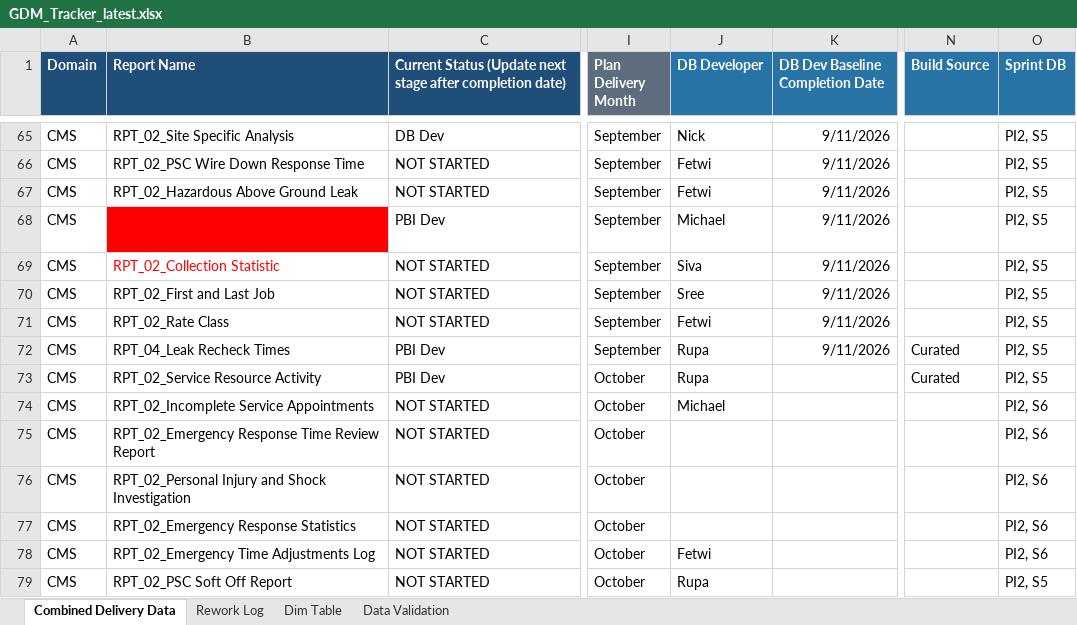
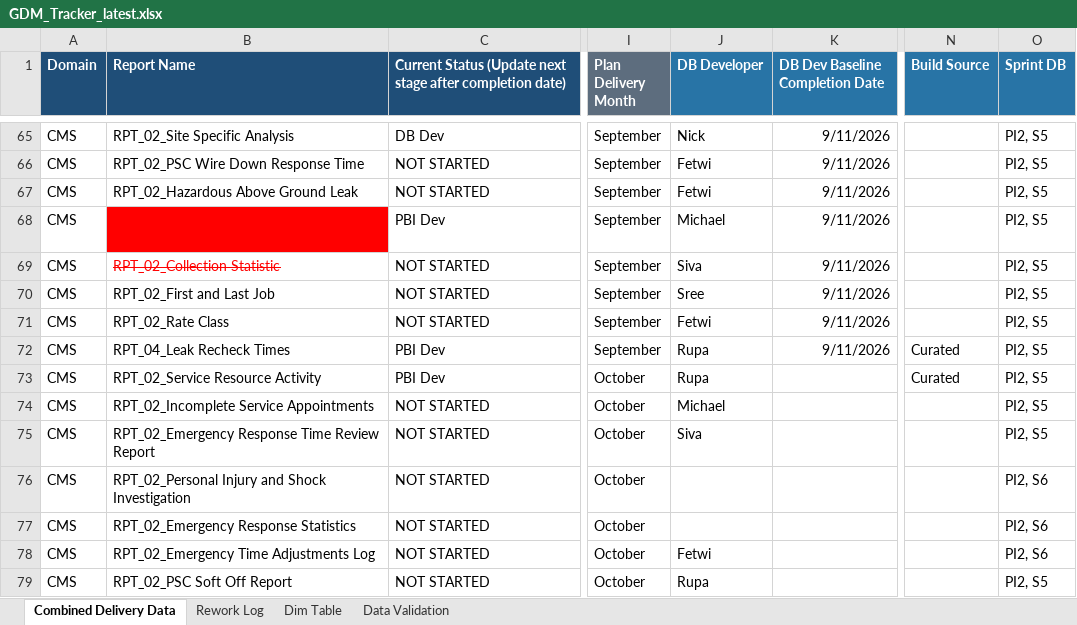
Before and after one commit to bezagetaneh01-lgtm/beza, an Excel workbook: docs/data/GDM_Tracker_latest.xlsx, sheet Combined Delivery Data, drawn as a sheet; only a part is shown, gaps mark what is left out; values as stored, in another font and other column widths than the file's, no borders; conditional formats and table styles not drawn; the diff covers the shown part only; the diff names each change by its address in the sheet, - before the commit and + after, or states it on an @@ line.

```diff
--- a/docs/data/GDM_Tracker_latest.xlsx (sheet Combined Delivery Data)
+++ b/docs/data/GDM_Tracker_latest.xlsx (sheet Combined Delivery Data)
-B68:B69 strikethrough: off
+B68:B69 strikethrough: on
-O74:O75 (Sprint DB): PI2, S6
+O74:O75 (Sprint DB): PI2, S5
-J75 (DB Developer): (empty)
+J75 (DB Developer): Siva
```
Also changed, not shown: 20 edited cells elsewhere in this sheet, sheet Rework Log, public/data/GDM_Tracker_latest.xlsx.
